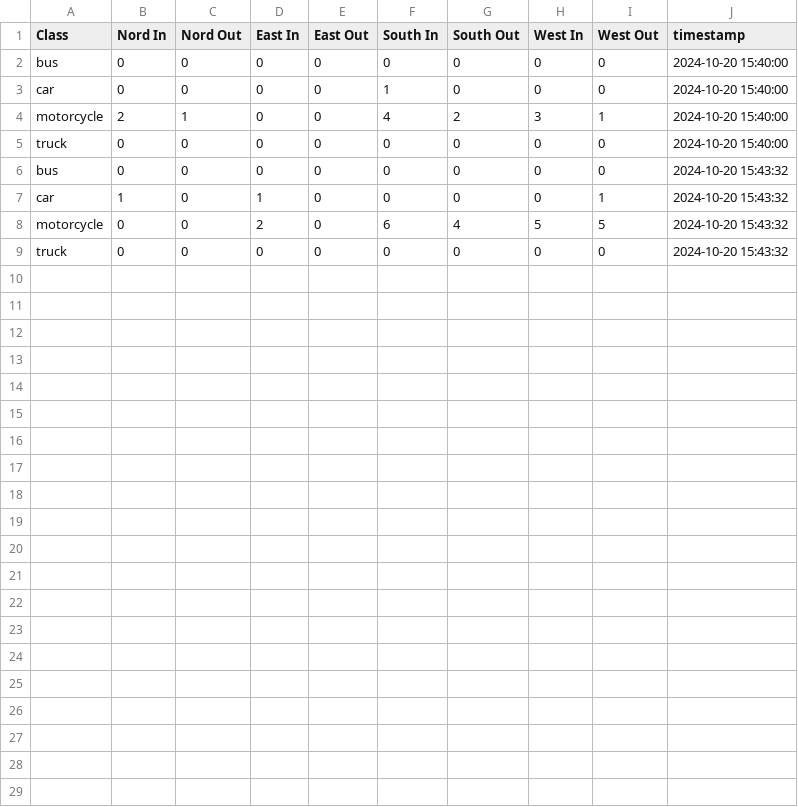
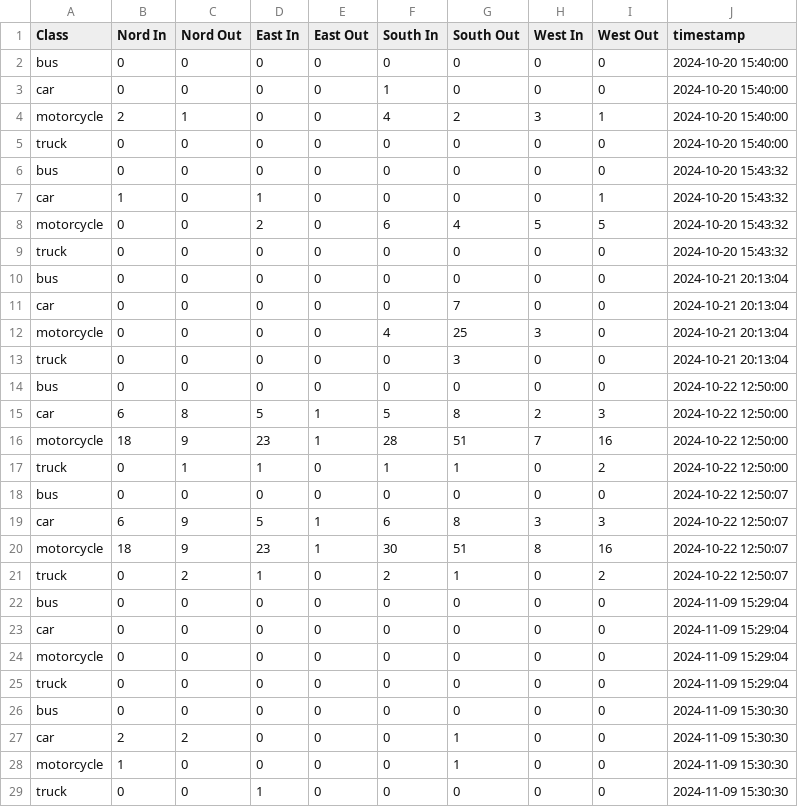
Before and after one commit to galang006/vehicle_detection_and_counting_YOLOv10, a CSV file: backend/data/vehicle_counts_simpang_amongrogo_view_timur.csv, drawn as a sheet; the diff names each change by its address in the sheet, - before the commit and + after, or states it on an @@ line.

```diff
--- a/backend/data/vehicle_counts_simpang_amongrogo_view_timur.csv
+++ b/backend/data/vehicle_counts_simpang_amongrogo_view_timur.csv
+row 10: bus | 0 | 0 | 0 | 0 | 0 | 0 | 0 | 0 | 2024-10-21 20:13:04
+row 11: car | 0 | 0 | 0 | 0 | 0 | 7 | 0 | 0 | 2024-10-21 20:13:04
+row 12: motorcycle | 0 | 0 | 0 | 0 | 4 | 25 | 3 | 0 | 2024-10-21 20:13:04
+row 13: truck | 0 | 0 | 0 | 0 | 0 | 3 | 0 | 0 | 2024-10-21 20:13:04
+row 14: bus | 0 | 0 | 0 | 0 | 0 | 0 | 0 | 0 | 2024-10-22 12:50:00
+row 15: car | 6 | 8 | 5 | 1 | 5 | 8 | 2 | 3 | 2024-10-22 12:50:00
+row 16: motorcycle | 18 | 9 | 23 | 1 | 28 | 51 | 7 | 16 | 2024-10-22 12:50:00
+row 17: truck | 0 | 1 | 1 | 0 | 1 | 1 | 0 | 2 | 2024-10-22 12:50:00
+row 18: bus | 0 | 0 | 0 | 0 | 0 | 0 | 0 | 0 | 2024-10-22 12:50:07
+row 19: car | 6 | 9 | 5 | 1 | 6 | 8 | 3 | 3 | 2024-10-22 12:50:07
+row 20: motorcycle | 18 | 9 | 23 | 1 | 30 | 51 | 8 | 16 | 2024-10-22 12:50:07
+row 21: truck | 0 | 2 | 1 | 0 | 2 | 1 | 0 | 2 | 2024-10-22 12:50:07
+row 22: bus | 0 | 0 | 0 | 0 | 0 | 0 | 0 | 0 | 2024-11-09 15:29:04
+row 23: car | 0 | 0 | 0 | 0 | 0 | 0 | 0 | 0 | 2024-11-09 15:29:04
+row 24: motorcycle | 0 | 0 | 0 | 0 | 0 | 0 | 0 | 0 | 2024-11-09 15:29:04
+row 25: truck | 0 | 0 | 0 | 0 | 0 | 0 | 0 | 0 | 2024-11-09 15:29:04
+row 26: bus | 0 | 0 | 0 | 0 | 0 | 0 | 0 | 0 | 2024-11-09 15:30:30
+row 27: car | 2 | 2 | 0 | 0 | 0 | 1 | 0 | 0 | 2024-11-09 15:30:30
+row 28: motorcycle | 1 | 0 | 0 | 0 | 0 | 1 | 0 | 0 | 2024-11-09 15:30:30
+row 29: truck | 0 | 0 | 1 | 0 | 0 | 0 | 0 | 0 | 2024-11-09 15:30:30
```
Also changed, not shown: backend/data/vehicle_counts_simpang_demangan_view_utara.csv, 5 other files.
